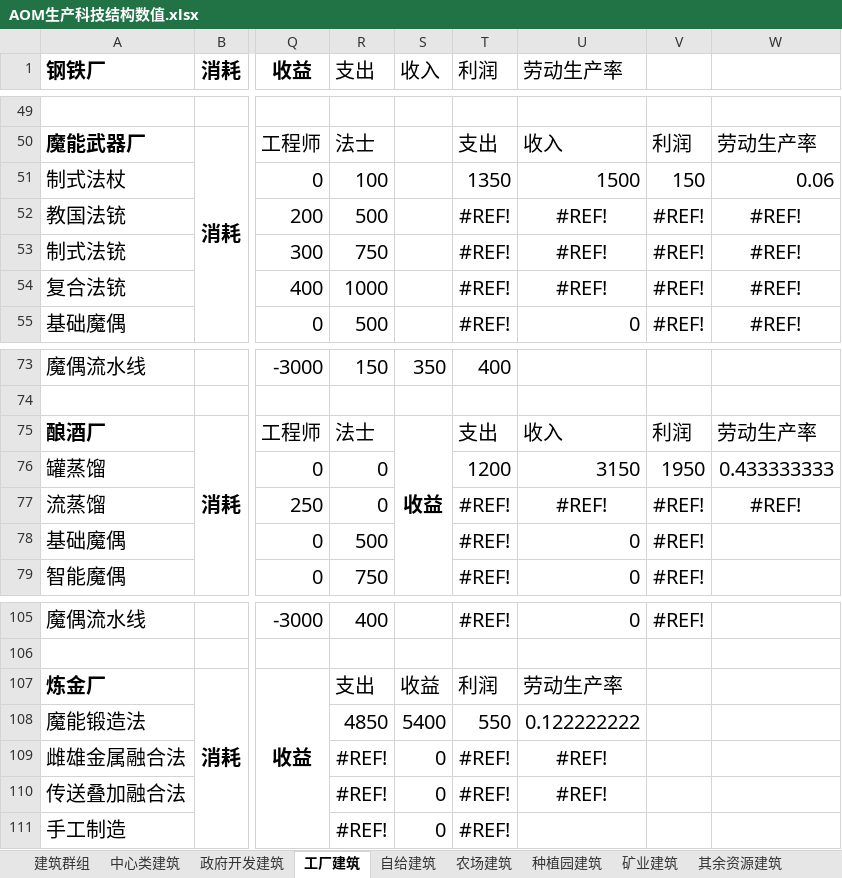
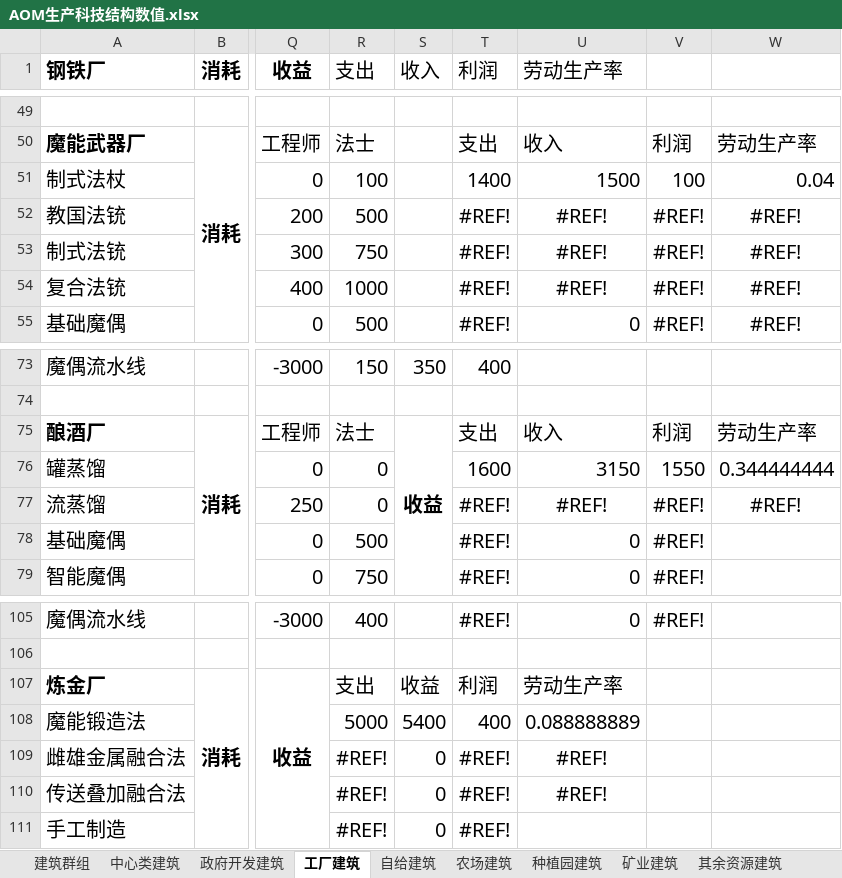
Before and after one commit to YFFtYHwsdj/Aurora-of-Magiscientia, an Excel workbook: 数值设定/AOM生产科技结构数值.xlsx, sheet 工厂建筑, drawn as a sheet; only a part is shown, gaps mark what is left out; values as stored, in another font and other column widths than the file's, no borders; the diff names each change by its address in the sheet, - before the commit and + after, or states it on an @@ line.

```diff
--- a/数值设定/AOM生产科技结构数值.xlsx (sheet 工厂建筑)
+++ b/数值设定/AOM生产科技结构数值.xlsx (sheet 工厂建筑)
-T51 (利润): 1350
+T51 (利润): 1400
-V51: 150
+V51: 100
-W51: 0.06
+W51: 0.04
-T76 (利润): 1200
+T76 (利润): 1600
-V76: 1950
+V76: 1550
-W76: 0.433333333
+W76: 0.344444444
-R108 (支出): 4850
+R108 (支出): 5000
-T108 (利润): 550
+T108 (利润): 400
-U108 (劳动生产率): 0.122222222
+U108 (劳动生产率): 0.088888889
```
Also changed, not shown: sheet 商品, sheet 中心类建筑, sheet 种植园建筑, 3 other files.
